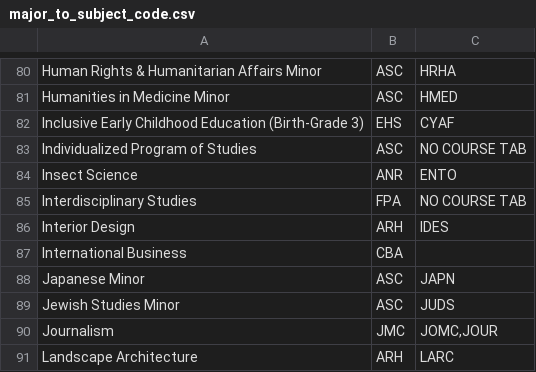
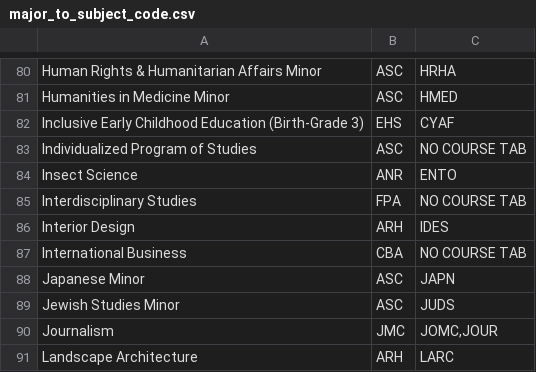
Before and after one commit to unl/UNL_UndergraduateBulletin, a CSV file: data/2016/major_to_subject_code.csv, drawn as a sheet; only a part is shown, gaps mark what is left out.

Commit message:
Add "NO COURSE TAB" to majors that are missing it

```diff
--- a/data/2016/major_to_subject_code.csv
+++ b/data/2016/major_to_subject_code.csv
@@ -86,3 +86,3 @@ Interdisciplinary Studies,FPA,NO COURSE TAB
 Interior Design,ARH,IDES
-International Business,CBA
+International Business,CBA,NO COURSE TAB
 Japanese Minor,ASC,JAPN
```
